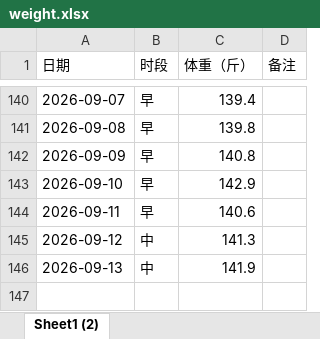
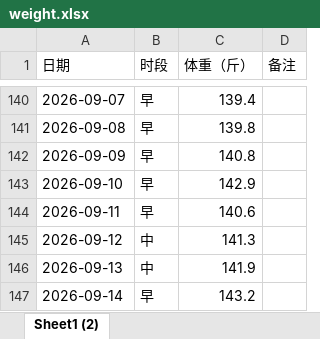
Before and after one commit to Sumer0825/Sumer, an Excel workbook: data/weight.xlsx, sheet Sheet1 (2), drawn as a sheet; only a part is shown, gaps mark what is left out; values as stored, in another font and other column widths than the file's, no borders; the diff names each change by its address in the sheet, - before the commit and + after, or states it on an @@ line.

Commit message:
更新体重数据 2026-09-16

```diff
--- a/data/weight.xlsx (sheet Sheet1 (2))
+++ b/data/weight.xlsx (sheet Sheet1 (2))
+row 147: 2026-09-14 | 早 | 143.2
```
